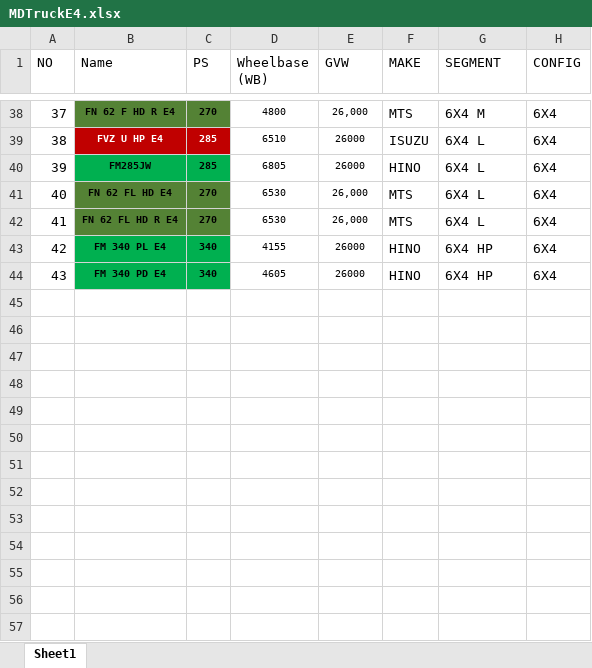
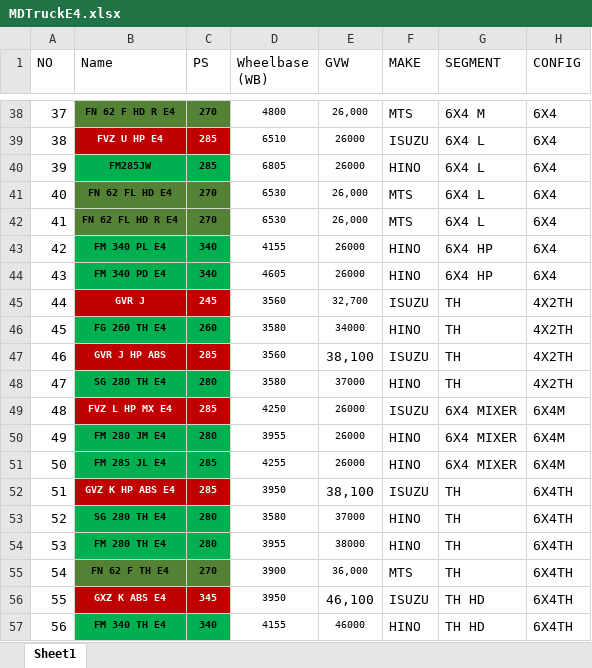
Before and after one commit to irfanbstr/Truck_Insight, an Excel workbook: MDTruckE4.xlsx, sheet Sheet1, drawn as a sheet; only a part is shown, gaps mark what is left out; values as stored, in another font and other column widths than the file's, no borders; table styles not drawn; the diff names each change by its address in the sheet, - before the commit and + after, or states it on an @@ line.

Commit message:
Add files via upload

```diff
--- a/MDTruckE4.xlsx (sheet Sheet1)
+++ b/MDTruckE4.xlsx (sheet Sheet1)
+row 45: 44 | GVR J | 245 | 3560 | 32,700 | ISUZU | TH | 4X2TH
+row 46: 45 | FG 260 TH E4 | 260 | 3580 | 34000 | HINO | TH | 4X2TH
+row 47: 46 | GVR J HP ABS | 285 | 3560 | 38,100 | ISUZU | TH | 4X2TH
+row 48: 47 | SG 280 TH E4 | 280 | 3580 | 37000 | HINO | TH | 4X2TH
+row 49: 48 | FVZ L HP MX E4 | 285 | 4250 | 26000 | ISUZU | 6X4 MIXER | 6X4M
+row 50: 49 | FM 280 JM E4 | 280 | 3955 | 26000 | HINO | 6X4 MIXER | 6X4M
+row 51: 50 | FM 285 JL E4 | 285 | 4255 | 26000 | HINO | 6X4 MIXER | 6X4M
+row 52: 51 | GVZ K HP ABS E4 | 285 | 3950 | 38,100 | ISUZU | TH | 6X4TH
+row 53: 52 | SG 280 TH E4 | 280 | 3580 | 37000 | HINO | TH | 6X4TH
+row 54: 53 | FM 280 TH E4 | 280 | 3955 | 38000 | HINO | TH | 6X4TH
+row 55: 54 | FN 62 F TH E4 | 270 | 3900 | 36,000 | MTS | TH | 6X4TH
+row 56: 55 | GXZ K ABS E4 | 345 | 3950 | 46,100 | ISUZU | TH HD | 6X4TH
+row 57: 56 | FM 340 TH E4 | 340 | 4155 | 46000 | HINO | TH HD | 6X4TH
```
